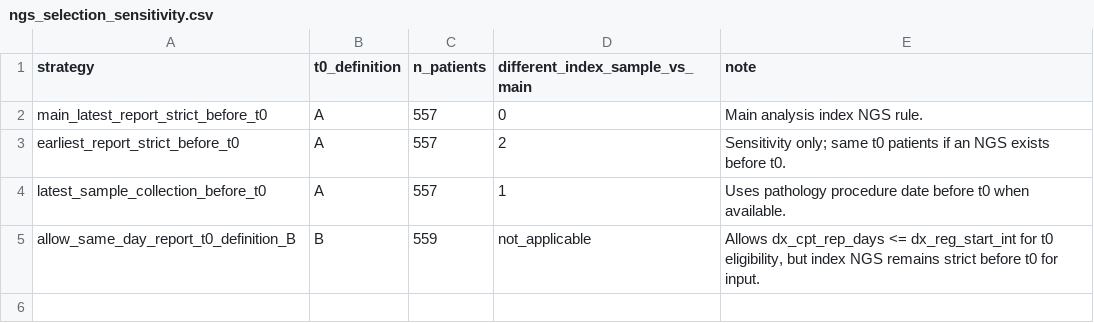
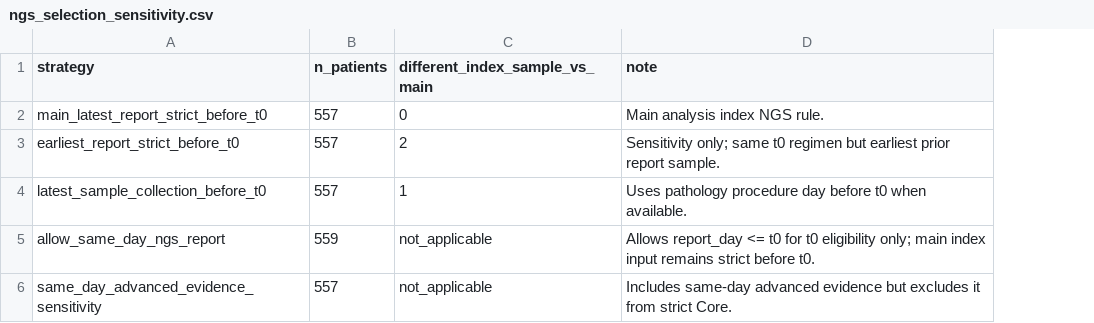
Before and after one commit to Jiaweiwang04/pdac-treatment-benchmark, a CSV file: reports/tables/ngs_selection_sensitivity.csv, drawn as a sheet; removed rows and columns are numbered as before the commit, all else as after; the diff names each change by its address in the sheet, - before the commit and + after, or states it on an @@ line.

```diff
--- a/reports/tables/ngs_selection_sensitivity.csv
+++ b/reports/tables/ngs_selection_sensitivity.csv
-column B (t0_definition), rows 2-5: A | A | A | B
-D3 (note): …same t0 patients if an NGS exists before t0.
+D3 (note): …same t0 regimen but earliest prior report sample.
-D4 (note): …pathology procedure date before t0…
+D4 (note): …pathology procedure day before t0…
-A5 (strategy): allow_same_day_report_t0_definition_B
+A5 (strategy): allow_same_day_ngs_report
-D5 (note): Allows dx_cpt_rep_days <= dx_reg_start_int for t0 eligibility, but index NGS remains strict before t0 for input.
+D5 (note): Allows report_day <= t0 for t0 eligibility only; main index input remains strict before t0.
+row 6: same_day_advanced_evidence_sensitivity | 557 | not_applicable | Includes same-day advanced evidence but excludes it from strict Core.
```
Also changed, not shown: reports/tables/automated_checks.csv, reports/tables/cohort_lock_flow_counts.csv, 13 other files.
